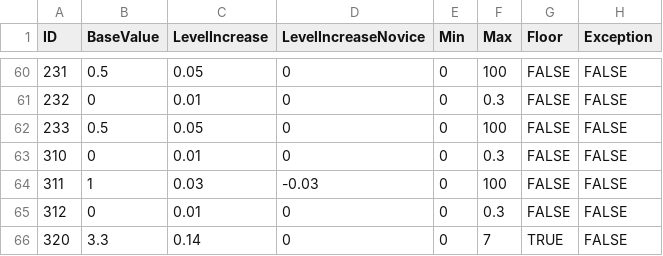
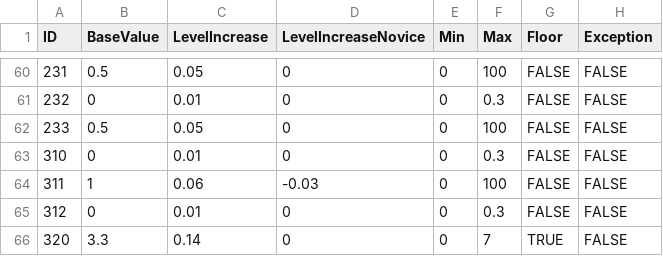
Before and after one commit to Jessy1237/DwarfCraft_premerge, a CSV file: src/default_files/effects.csv, drawn as a sheet; only a part is shown, gaps mark what is left out; the diff names each change by its address in the sheet, - before the commit and + after, or states it on an @@ line.

Commit message:
Rebalance Lumberjack Skill
This rebalances the Lumberjack skill by doubling the amount of logs dropped by breaking a log. This has always seemed very low considering the amount of logs required to level this skill. For example to go from level 29 Lumberjack to level 30 I need approx. 1,274 logs. At the current rate a level 30 Lumberjack will get 1.75 logs per break. Majority of the time you will get 2 logs and sometimes you will get 1. This patch changes the rate to 2.65 at level 30. This means majority of the time I will get 3 logs but sometimes I will get 2. If I get about 3 logs every break that means I need to break about 425 logs to get enough wood to level from level 29 to level 30. On average a tree will have about 7 blocks (min. 5). That considered, 425 logs would be about 61 trees to go from level 29 to level 30 even after this change. I think the 2.65 rate is more fair than 1.75 for level 30 lumberjacks.

```diff
--- a/src/default_files/effects.csv
+++ b/src/default_files/effects.csv
-C64 (LevelIncrease): 0.03
+C64 (LevelIncrease): 0.06
```
